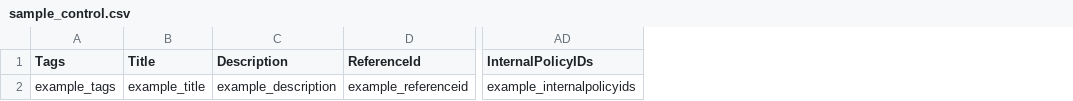
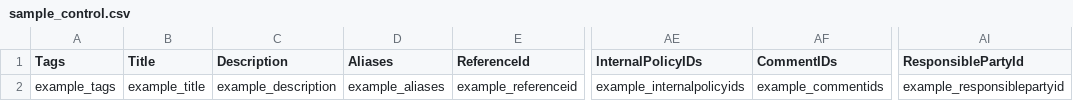
Before and after one commit to theopenlane/core, a CSV file: internal/httpserve/handlers/csv/sample_control.csv, drawn as a sheet; only a part is shown, gaps mark what is left out; the diff names each change by its address in the sheet, - before the commit and + after, or states it on an @@ line.

Commit message:
feat: additional control fields: comments, party, ref aliases
Signed-off-by: Sarah Funkhouser <147884153+golanglemonade@users.noreply.github.com>

```diff
--- a/internal/httpserve/handlers/csv/sample_control.csv
+++ b/internal/httpserve/handlers/csv/sample_control.csv
+column D (Aliases), row 2: example_aliases
+column AF (CommentIDs), row 2: example_commentids
+column AI (ResponsiblePartyId), row 2: example_responsiblepartyid
```
Also changed, not shown: internal/httpserve/handlers/csv/sample_subcontrol.csv, 51 other files.
